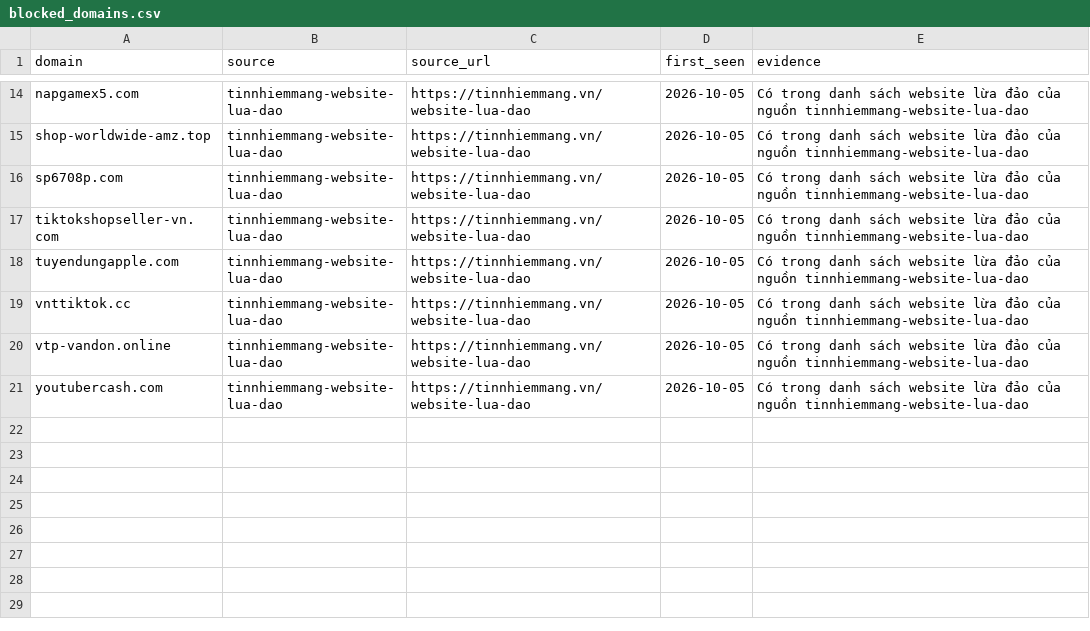
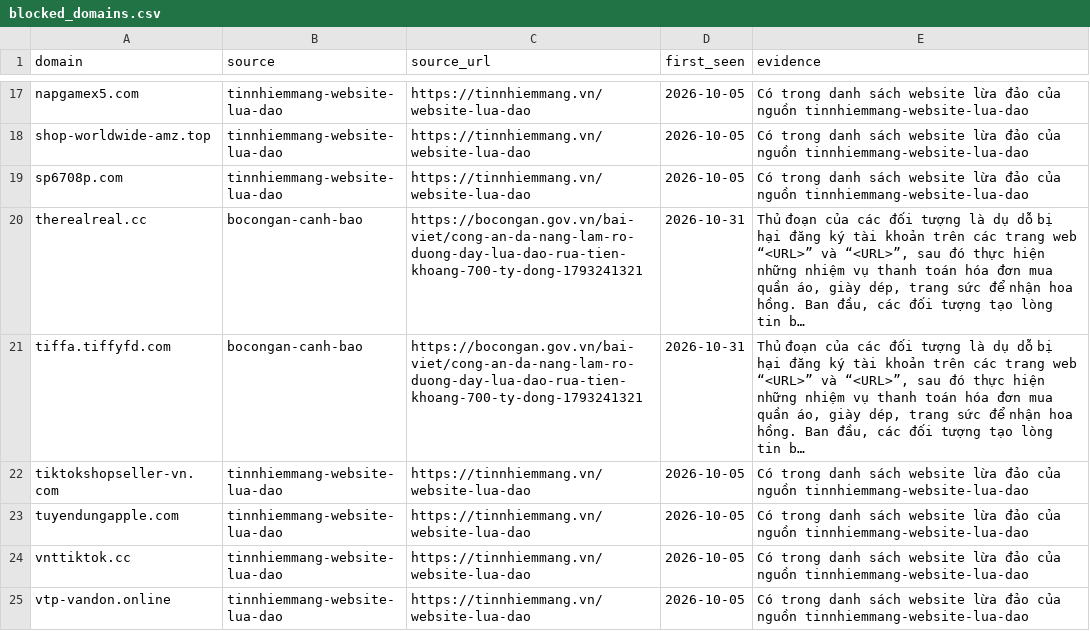
Before and after one commit to TranSongKy/scambodiadetector, a CSV file: data/threat-intel/blocked_domains.csv, drawn as a sheet; only a part is shown, gaps mark what is left out; the shorter side is filled out with more unchanged rows; the diff covers the shown part only; the diff names each change by its address in the sheet, - before the commit and + after, or states it on an @@ line.

```diff
--- a/data/threat-intel/blocked_domains.csv
+++ b/data/threat-intel/blocked_domains.csv
+row 20: therealreal.cc | bocongan-canh-bao | https://bocongan.gov.vn/bai-viet/cong-an-da-nang-lam-ro-duong-day-lua-dao-rua-tien-khoang-700-ty-dong-1793241321 | 2026-10-31 | Thủ đoạn của các đối tượng là dụ dỗ bị hại đăng ký tài khoản trên các trang web “<URL>” và “<URL>”, sau đó thực hiện những nhiệm vụ thanh toán hóa đơn mua quần áo, giày dép, trang sức để nhận hoa hồng. Ban đầu, các đối tượng tạo lòng tin b…
+row 21: tiffa.tiffyfd.com | bocongan-canh-bao | https://bocongan.gov.vn/bai-viet/cong-an-da-nang-lam-ro-duong-day-lua-dao-rua-tien-khoang-700-ty-dong-1793241321 | 2026-10-31 | Thủ đoạn của các đối tượng là dụ dỗ bị hại đăng ký tài khoản trên các trang web “<URL>” và “<URL>”, sau đó thực hiện những nhiệm vụ thanh toán hóa đơn mua quần áo, giày dép, trang sức để nhận hoa hồng. Ban đầu, các đối tượng tạo lòng tin b…
```
Also changed, not shown: 4 added rows elsewhere in this file, 1 other file.
